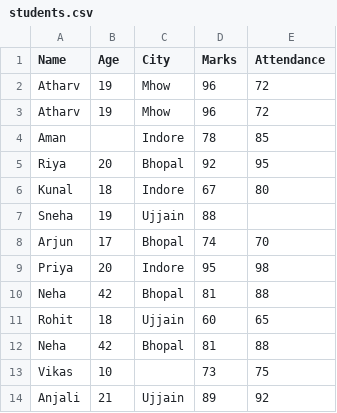
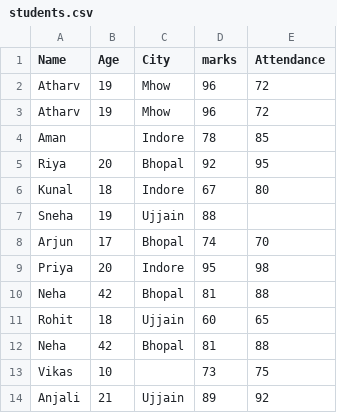
Before and after one commit to EGUCKT/ML-journey, a CSV file: students.csv, drawn as a sheet.

Commit message:
Cleaning college data Day 2

```diff
--- a/students.csv
+++ b/students.csv
@@ -1,2 +1,2 @@
-Name,Age,City,Marks,Attendance,
+Name,Age,City,marks,Attendance,
 Atharv,19,Mhow,96,72
```
Also changed, not shown: 3 other files.
